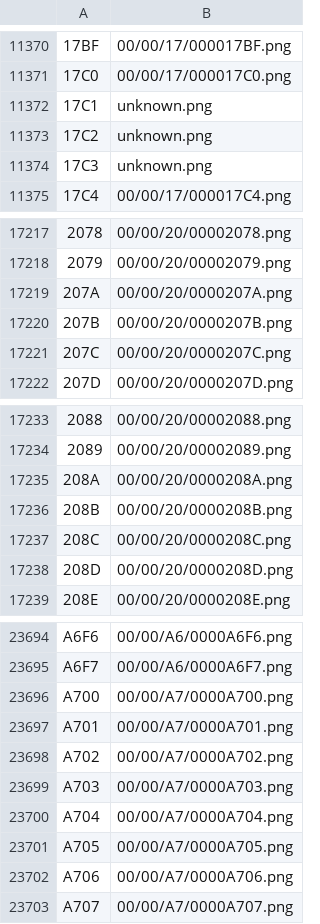
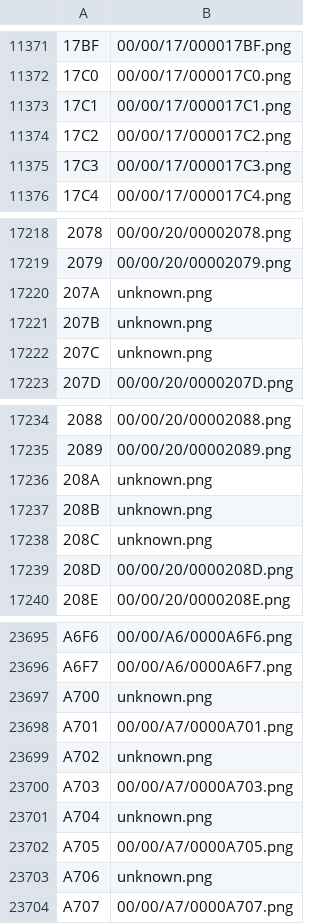
Before and after one commit to deanishe/alfred-unicode, a TSV file: extra/icons.tsv, drawn as a sheet; only a part is shown, gaps mark what is left out; addresses are those after the commit; the diff covers the shown part only; the diff names each change by its address in the sheet, - before the commit and + after, or states it on an @@ line.

```diff
--- a/extra/icons.tsv
+++ b/extra/icons.tsv
-B11373: unknown.png
+B11373: 00/00/17/000017C1.png
-B11374: unknown.png
+B11374: 00/00/17/000017C2.png
-B11375: unknown.png
+B11375: 00/00/17/000017C3.png
-B17220: 00/00/20/0000207A.png
+B17220: unknown.png
-B17221: 00/00/20/0000207B.png
+B17221: unknown.png
-B17222: 00/00/20/0000207C.png
+B17222: unknown.png
-B17236: 00/00/20/0000208A.png
+B17236: unknown.png
-B17237: 00/00/20/0000208B.png
+B17237: unknown.png
-B17238: 00/00/20/0000208C.png
+B17238: unknown.png
-B23697: 00/00/A7/0000A700.png
+B23697: unknown.png
-B23699: 00/00/A7/0000A702.png
+B23699: unknown.png
-B23701: 00/00/A7/0000A704.png
+B23701: unknown.png
-B23703: 00/00/A7/0000A706.png
+B23703: unknown.png
```
Also changed, not shown: 1 added row, 98 edited cells and row numbers in column A elsewhere in this file, 29 other files.
